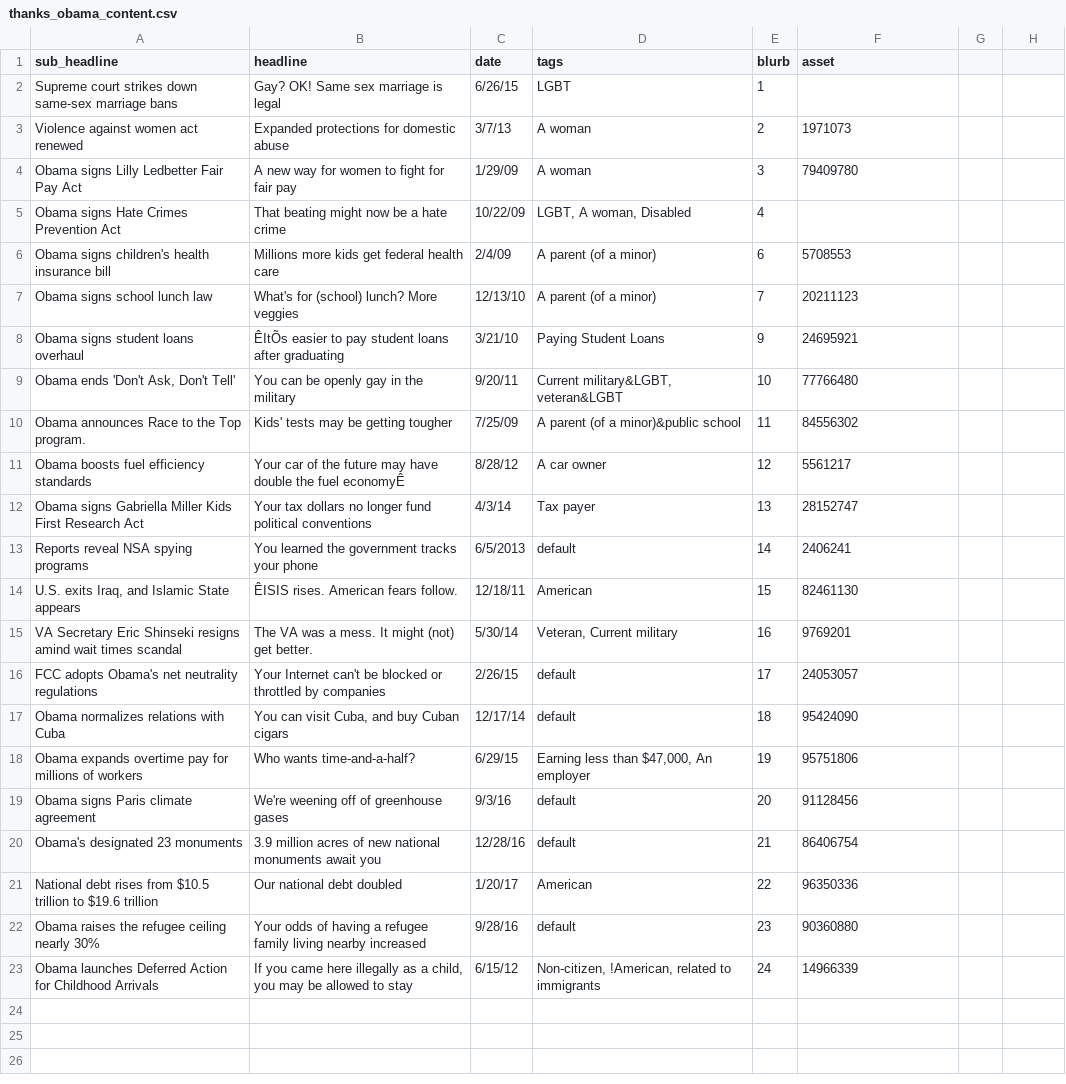
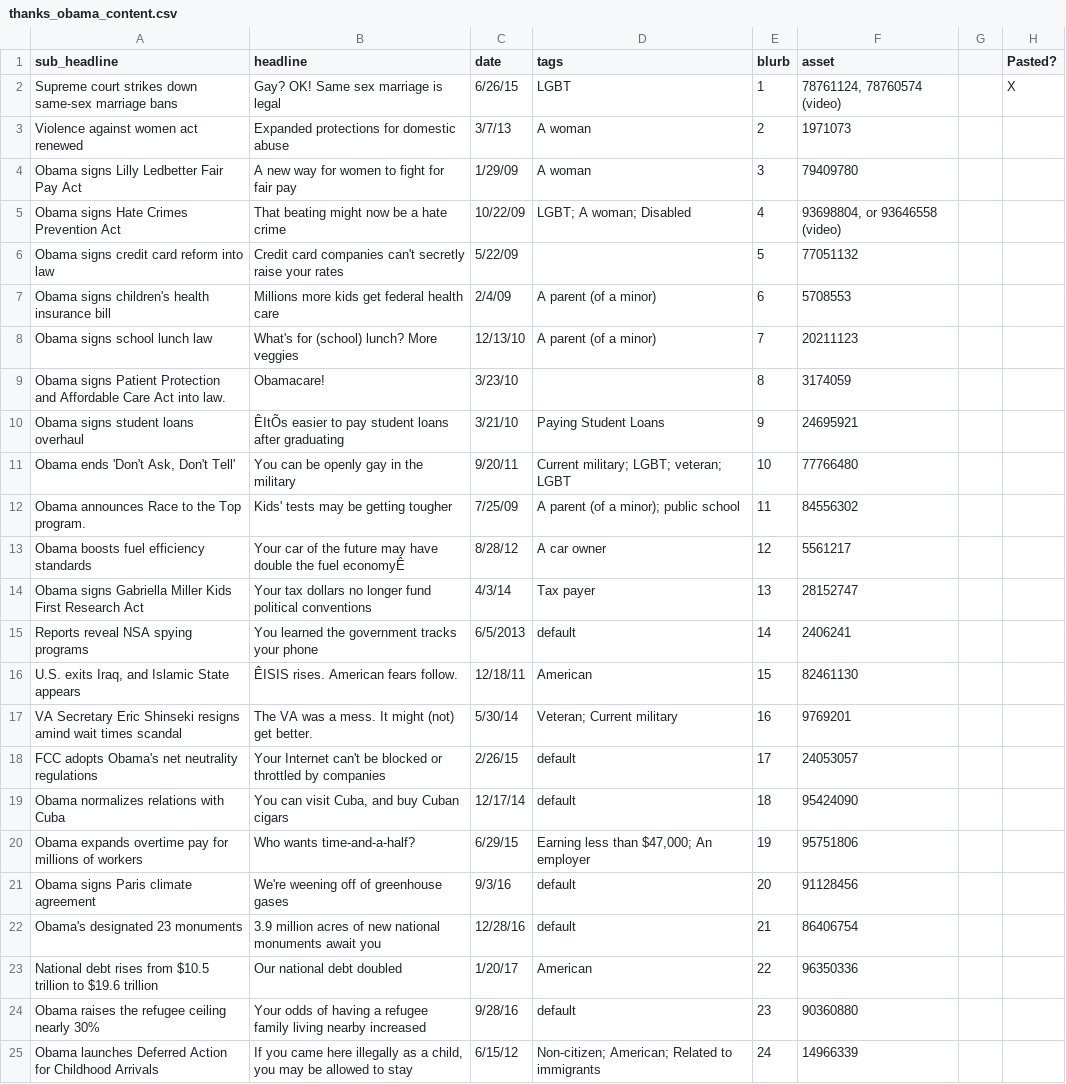
Before and after one commit to ayrikawhitney/gatlinburg-one-year-annivesary, a CSV file: data/thanks_obama_content.csv, drawn as a sheet; addresses are those after the commit; the diff names each change by its address in the sheet, - before the commit and + after, or states it on an @@ line.

```diff
--- a/data/thanks_obama_content.csv
+++ b/data/thanks_obama_content.csv
-H1: (empty)
+H1: Pasted?
-F2 (asset): (empty)
+F2 (asset): 78761124, 78760574 (video)
-H2 (Pasted?): (empty)
+H2 (Pasted?): X
-D5 (tags): LGBT, A woman, Disabled
+D5 (tags): LGBT; A woman; Disabled
-F5 (asset): (empty)
+F5 (asset): 93698804, or 93646558 (video)
+row 6: Obama signs credit card reform into law | Credit card companies can't secretly raise your rates | 5/22/09 |  | 5 | 77051132
+row 9: Obama signs Patient Protection and Affordable Care Act into law. | Obamacare! | 3/23/10 |  | 8 | 3174059
-D11 (tags): Current military&LGBT, veteran&LGBT
+D11 (tags): Current military; LGBT; veteran; LGBT
-D12 (tags): A parent (of a minor)&public school
+D12 (tags): A parent (of a minor); public school
-D17 (tags): Veteran, Current military
+D17 (tags): Veteran; Current military
-D20 (tags): Earning less than $47,000, An employer
+D20 (tags): Earning less than $47,000; An employer
-D25 (tags): Non-citizen, !American, related to immigrants
+D25 (tags): Non-citizen; American; Related to immigrants
```
Also changed, not shown: 2 other files.
